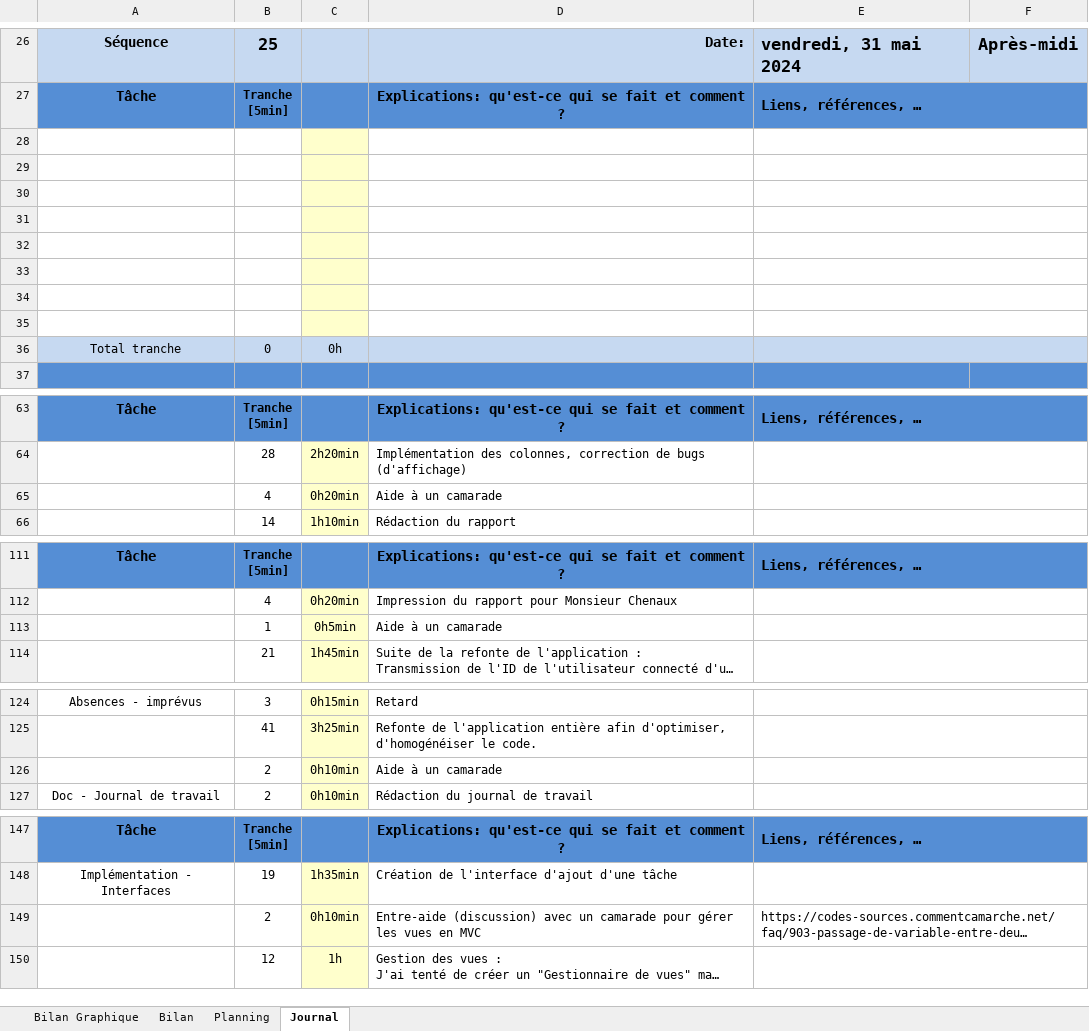
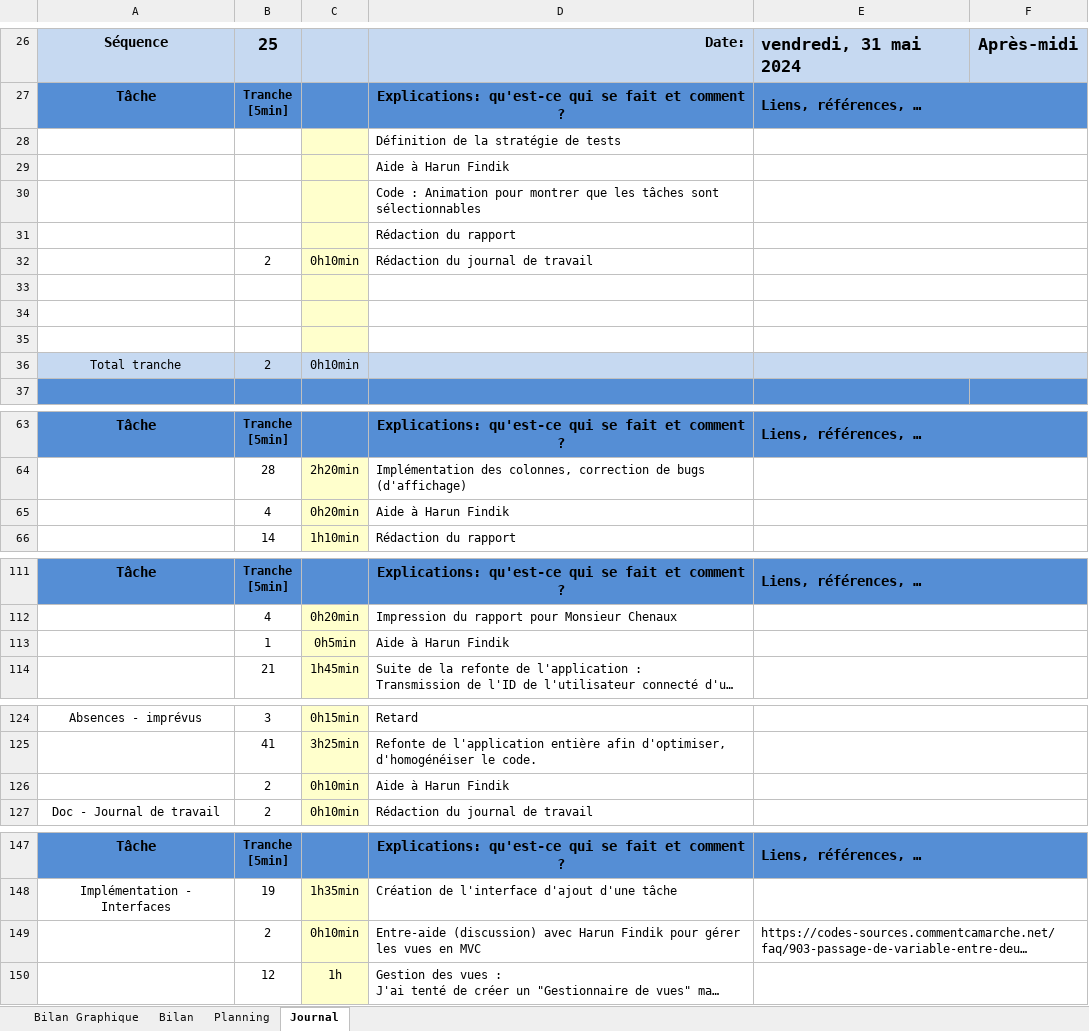
Before and after one commit to TheoGhh/TPI-TheoGhaemmaghami-GitHub, an Excel workbook: Livrables/2024-05-31-ghaemmaghami-JdT.xlsm, sheet Journal, drawn as a sheet; only a part is shown, gaps mark what is left out; long unchanged cells end in …; values as stored, in another font and other column widths than the file's, no borders; charts and pictures and conditional formats not drawn; 1 other sheet too large or unreadable and not compared; removed rows and columns are numbered as before the commit, all else as after; the diff names each change by its address in the sheet, - before the commit and + after, or states it on an @@ line.

Commit message:
Stratégie de tests + Amélioration mineure du code + Rapport
JdT à jour

```diff
--- a/Livrables/2024-05-31-ghaemmaghami-JdT.xlsm (sheet Journal)
+++ b/Livrables/2024-05-31-ghaemmaghami-JdT.xlsm (sheet Journal)
+row 28:  |  |  | Définition de la stratégie de tests
+row 29:  |  |  | Aide à Harun Findik
+row 30:  |  |  | Code : Animation pour montrer que les tâches sont sélectionnables
+row 31:  |  |  | Rédaction du rapport
+row 32:  | 2 | 0h10min | Rédaction du journal de travail
-row 31: (empty)
-row 32: (empty)
-row 33: (empty)
-row 34: (empty)
-row 35: (empty)
-B36: 0
+B36: 2
-C36: 0h
+C36: 0h10min
-D65: Aide à un camarade
+D65: Aide à Harun Findik
-D113: Aide à un camarade
+D113: Aide à Harun Findik
-D126: Aide à un camarade
+D126: Aide à Harun Findik
-D149: …(discussion) avec un camarade pour gérer…
+D149: …(discussion) avec Harun Findik pour gérer…
```
Also changed, not shown: formulas that keep their value, charts or pictures, 9 other files.
